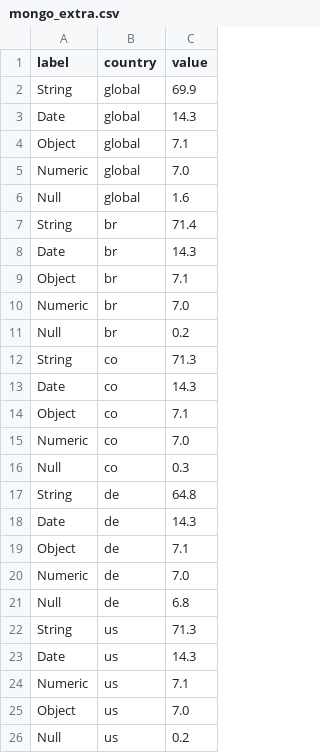
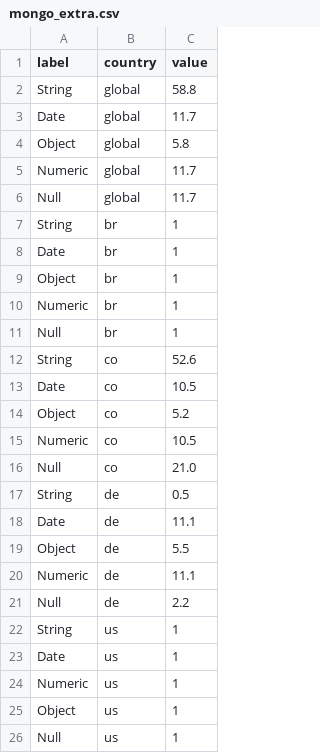
Before and after one commit to TheSoftwareDesignLab/hall-of-apps-tools, a CSV file: assets/data/mongo_extra.csv, drawn as a sheet.

```diff
--- a/assets/data/mongo_extra.csv
+++ b/assets/data/mongo_extra.csv
@@ -1,26 +1,26 @@
 label,country,value
-String,global,69.9
-Date,global,14.3
-Object,global,7.1
-Numeric,global,7.0
-Null,global,1.6
-String,br,71.4
-Date,br,14.3
-Object,br,7.1
-Numeric,br,7.0
-Null,br,0.2
-String,co,71.3
-Date,co,14.3
-Object,co,7.1
-Numeric,co,7.0
-Null,co,0.3
-String,de,64.8
-Date,de,14.3
-Object,de,7.1
-Numeric,de,7.0
-Null,de,6.8
-String,us,71.3
-Date,us,14.3
-Numeric,us,7.1
-Object,us,7.0
-Null,us,0.2
+String,global,58.8
+Date,global,11.7
+Object,global,5.8
+Numeric,global,11.7
+Null,global,11.7
+String,br,1
+Date,br,1
+Object,br,1
+Numeric,br,1
+Null,br,1
+String,co,52.6
+Date,co,10.5
+Object,co,5.2
+Numeric,co,10.5
+Null,co,21.0
+String,de,0.5
+Date,de,11.1
+Object,de,5.5
+Numeric,de,11.1
+Null,de,2.2
+String,us,1
+Date,us,1
+Numeric,us,1
+Object,us,1
+Null,us,1
```
Also changed, not shown: assets/data/mongo_app.csv, 1 other file.
